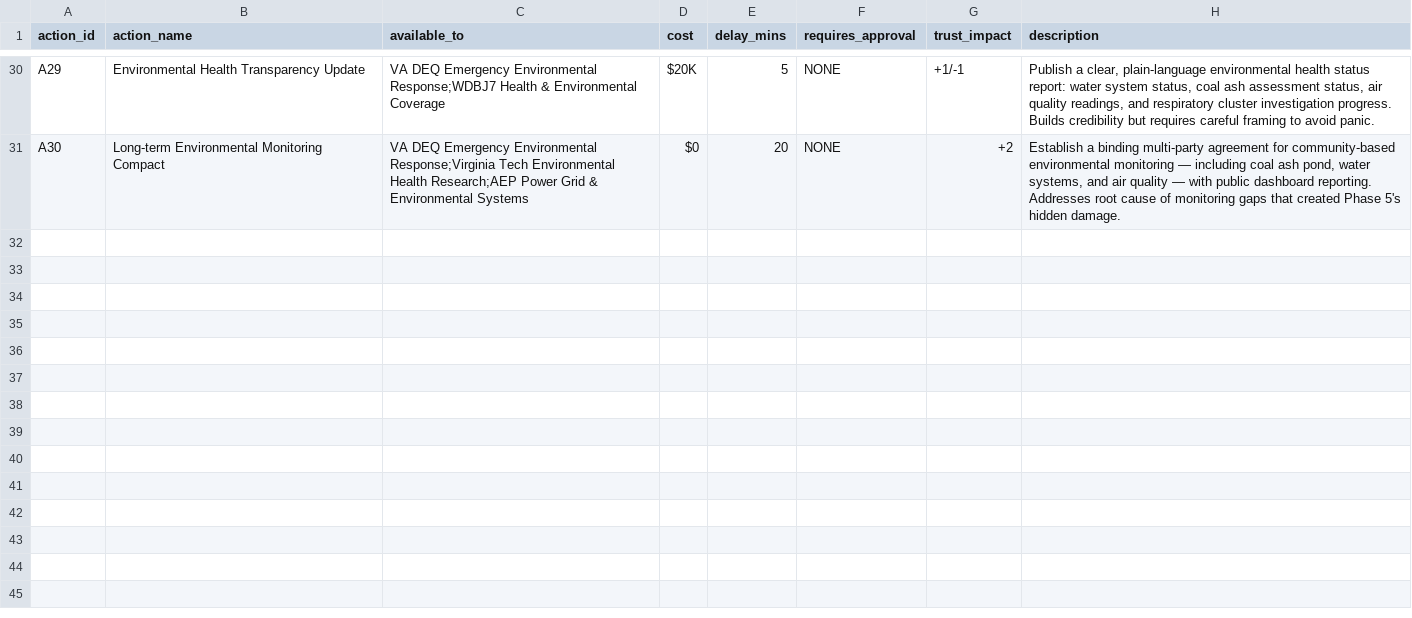
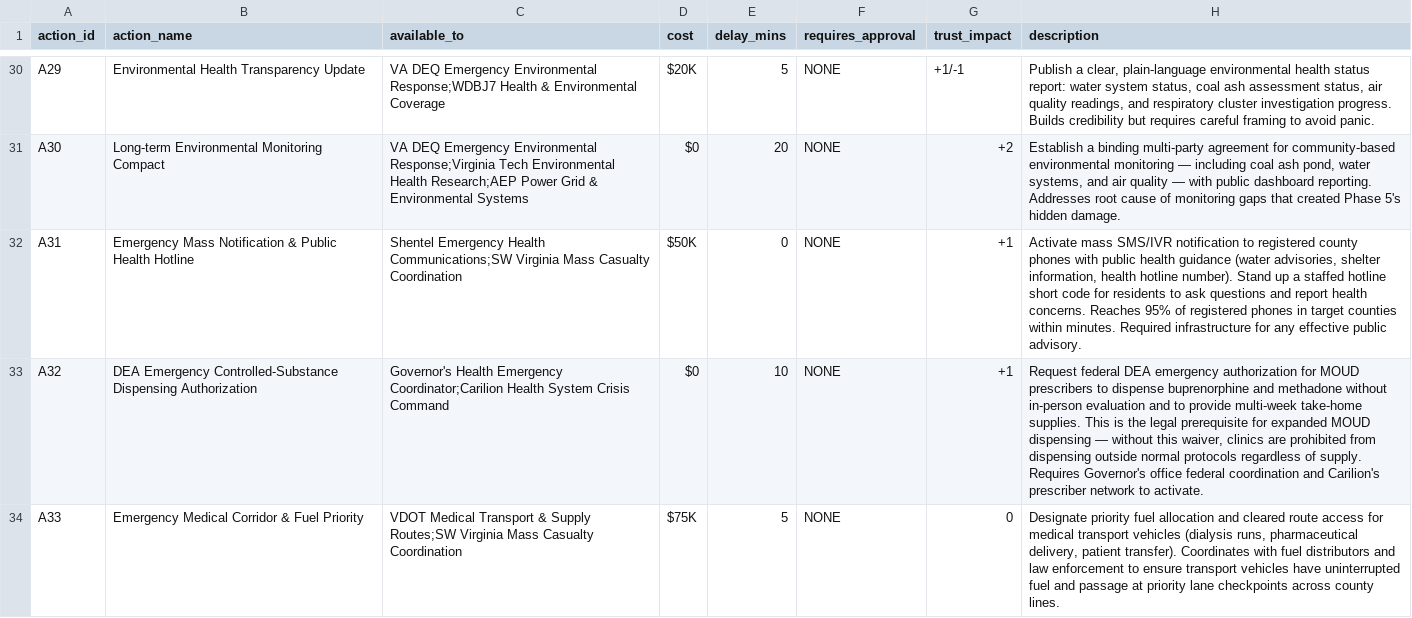
Before and after one commit to future-of-security/simulation-data, a CSV file: virginia-cascading-crisis/phase_5/actions.csv, drawn as a sheet; only a part is shown, gaps mark what is left out; the diff names each change by its address in the sheet, - before the commit and + after, or states it on an @@ line.

```diff
--- a/virginia-cascading-crisis/phase_5/actions.csv
+++ b/virginia-cascading-crisis/phase_5/actions.csv
+row 32: A31 | Emergency Mass Notification & Public Health Hotline | Shentel Emergency Health Communications;SW Virginia Mass Casualty Coordination | $50K | 0 | NONE | +1 | Activate mass SMS/IVR notification to registered county phones with public health guidance (water advisories, shelter information, health hotline number). Stand up a staffed hotline short code for residents to ask questions and report health concerns. Reaches 95% of registered phones in target counties within minutes. Required infrastructure for any effective public advisory.
+row 33: A32 | DEA Emergency Controlled-Substance Dispensing Authorization | Governor's Health Emergency Coordinator;Carilion Health System Crisis Command | $0 | 10 | NONE | +1 | Request federal DEA emergency authorization for MOUD prescribers to dispense buprenorphine and methadone without in-person evaluation and to provide multi-week take-home supplies. This is the legal prerequisite for expanded MOUD dispensing — without this waiver, clinics are prohibited from dispensing outside normal protocols regardless of supply. Requires Governor's office federal coordination and Carilion's prescriber network to activate.
+row 34: A33 | Emergency Medical Corridor & Fuel Priority | VDOT Medical Transport & Supply Routes;SW Virginia Mass Casualty Coordination | $75K | 5 | NONE | 0 | Designate priority fuel allocation and cleared route access for medical transport vehicles (dialysis runs, pharmaceutical delivery, patient transfer). Coordinates with fuel distributors and law enforcement to ensure transport vehicles have uninterrupted fuel and passage at priority lane checkpoints across county lines.
```
Also changed, not shown: virginia-cascading-crisis/phase_5/injects.csv, virginia-cascading-crisis/phase_5/injects_init.csv, 1 other file.
